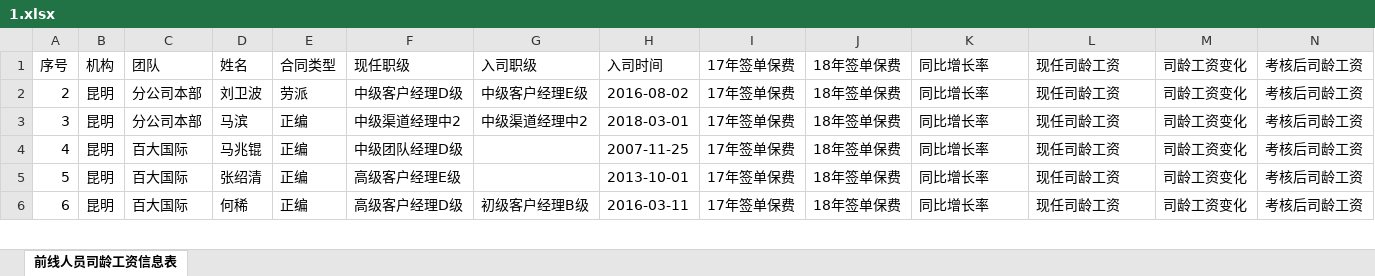
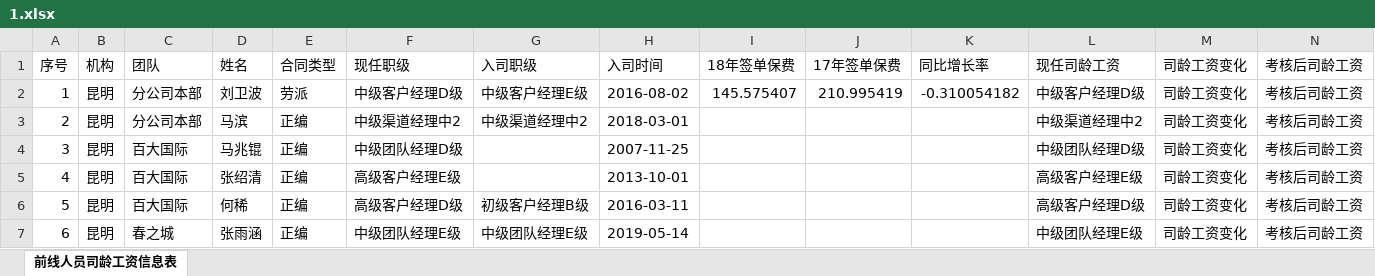
Before and after one commit to fagan2888/SalesmanSalary, an Excel workbook: 1.xlsx, sheet 前线人员司龄工资信息表, drawn as a sheet; only a part is shown; values as stored, in another font and other column widths than the file's, no borders; addresses are those after the commit; the diff covers the shown part only; the diff names each change by its address in the sheet, - before the commit and + after, or states it on an @@ line.

```diff
--- a/1.xlsx (sheet 前线人员司龄工资信息表)
+++ b/1.xlsx (sheet 前线人员司龄工资信息表)
-I1: 17年签单保费
+I1: 18年签单保费
-J1: 18年签单保费
+J1: 17年签单保费
+row 2: 1 | 昆明 | 分公司本部 | 刘卫波 | 劳派 | 中级客户经理D级 | 中级客户经理E级 | 2016-08-02 | 145.575407 | 210.995419 | -0.310054182 | 中级客户经理D级 | 司龄工资变化 | 考核后司龄工资
-D3 (姓名): 刘卫波
+D3 (姓名): 马滨
-E3 (合同类型): 劳派
+E3 (合同类型): 正编
-F3 (现任职级): 中级客户经理D级
+F3 (现任职级): 中级渠道经理中2
-G3 (入司职级): 中级客户经理E级
+G3 (入司职级): 中级渠道经理中2
-H3 (入司时间): 2016-08-02
+H3 (入司时间): 2018-03-01
-I3:I7 (18年签单保费): 17年签单保费
+I3:I7 (18年签单保费): (empty)
-J3:J7 (17年签单保费): 18年签单保费
+J3:J7 (17年签单保费): (empty)
-K3:K7 (同比增长率): 同比增长率
+K3:K7 (同比增长率): (empty)
-L3 (现任司龄工资): 现任司龄工资
+L3 (现任司龄工资): 中级渠道经理中2
-C4 (团队): 分公司本部
+C4 (团队): 百大国际
-D4 (姓名): 马滨
+D4 (姓名): 马兆锟
-F4 (现任职级): 中级渠道经理中2
+F4 (现任职级): 中级团队经理D级
-G4 (入司职级): 中级渠道经理中2
+G4 (入司职级): (empty)
-H4 (入司时间): 2018-03-01
+H4 (入司时间): 2007-11-25
-L4 (现任司龄工资): 现任司龄工资
+L4 (现任司龄工资): 中级团队经理D级
-D5 (姓名): 马兆锟
+D5 (姓名): 张绍清
-F5 (现任职级): 中级团队经理D级
+F5 (现任职级): 高级客户经理E级
-H5 (入司时间): 2007-11-25
+H5 (入司时间): 2013-10-01
-L5 (现任司龄工资): 现任司龄工资
+L5 (现任司龄工资): 高级客户经理E级
-D6 (姓名): 张绍清
+D6 (姓名): 何稀
-F6 (现任职级): 高级客户经理E级
+F6 (现任职级): 高级客户经理D级
-G6 (入司职级): (empty)
+G6 (入司职级): 初级客户经理B级
-H6 (入司时间): 2013-10-01
+H6 (入司时间): 2016-03-11
-L6 (现任司龄工资): 现任司龄工资
+L6 (现任司龄工资): 高级客户经理D级
-C7 (团队): 百大国际
+C7 (团队): 春之城
-D7 (姓名): 何稀
+D7 (姓名): 张雨涵
-F7 (现任职级): 高级客户经理D级
+F7 (现任职级): 中级团队经理E级
-G7 (入司职级): 初级客户经理B级
+G7 (入司职级): 中级团队经理E级
-H7 (入司时间): 2016-03-11
+H7 (入司时间): 2019-05-14
-L7 (现任司龄工资): 现任司龄工资
+L7 (现任司龄工资): 中级团队经理E级
```
Also changed, not shown: 1 removed row and 1411 edited cells elsewhere in this sheet, 5 other files.
